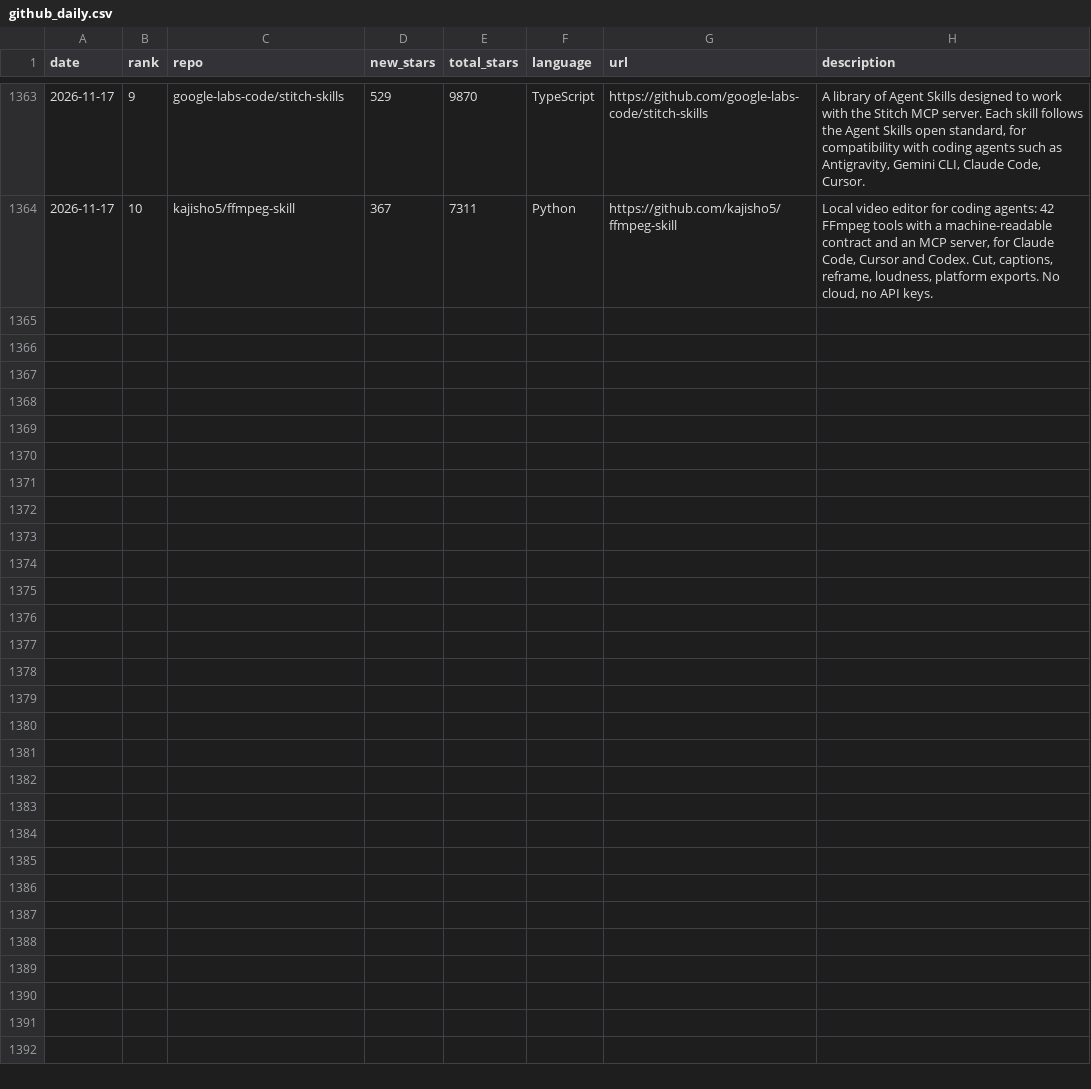
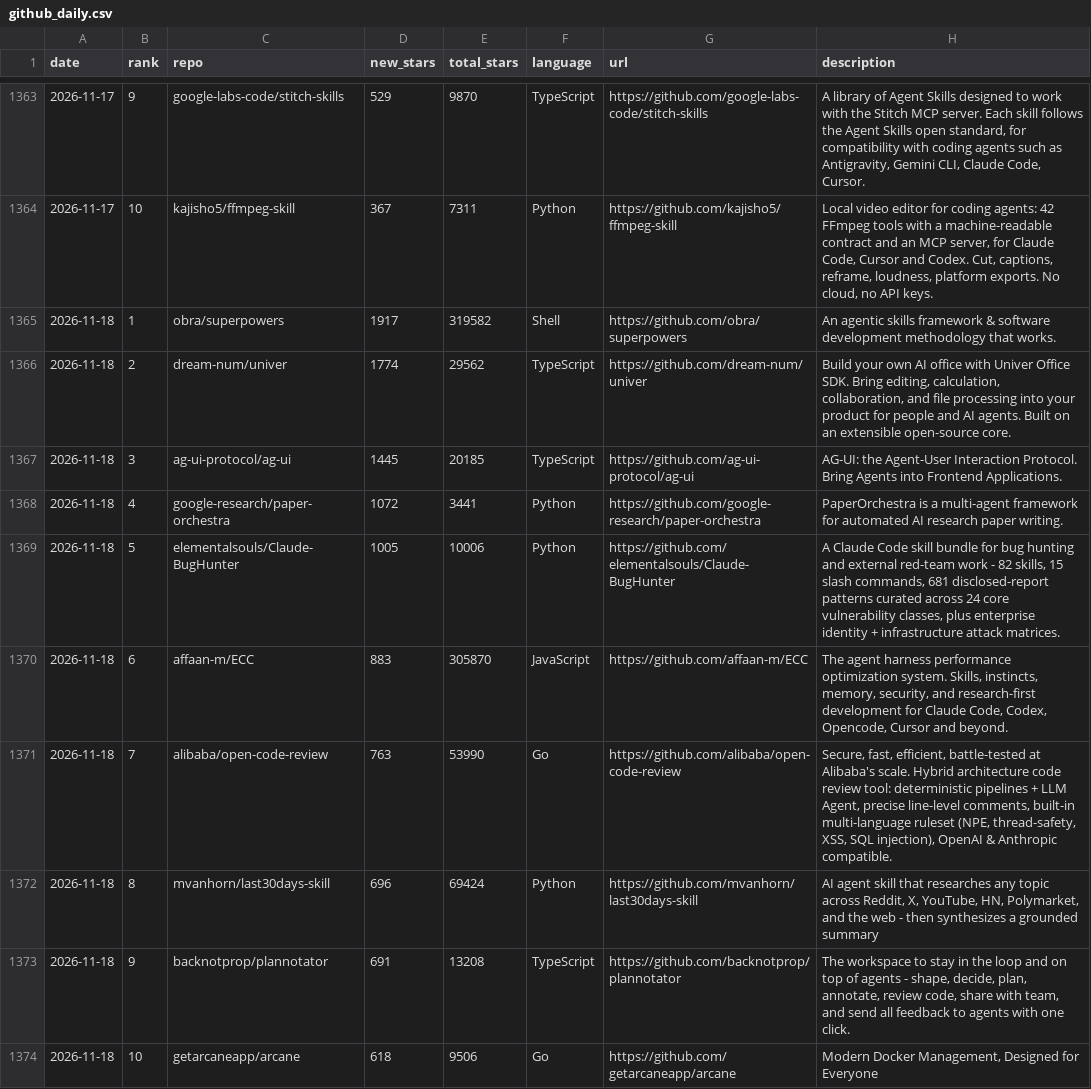
Before and after one commit to FunnymeowwooV0/star-observatory, a CSV file: data/github_daily.csv, drawn as a sheet; only a part is shown, gaps mark what is left out.

```diff
--- a/data/github_daily.csv
+++ b/data/github_daily.csv
@@ -1364 +1364,11 @@ date,rank,repo,new_stars,total_stars,language,url,description
 2026-11-17,10,kajisho5/ffmpeg-skill,367,7311,Python,https://github.com/kajisho5/ffmpeg-skill,"Local video editor for coding agents: 42 FFmpeg tools with a machine-readable contract and an MCP server, for Claude Code, Cursor and Codex. Cut, captions, reframe, loudness, platform exports. No cloud, no API keys."
+2026-11-18,1,obra/superpowers,1917,319582,Shell,https://github.com/obra/superpowers,An agentic skills framework & software development methodology that works.
+2026-11-18,2,dream-num/univer,1774,29562,TypeScript,https://github.com/dream-num/univer,"Build your own AI office with Univer Office SDK. Bring editing, calculation, collaboration, and file processing into your product for people and AI agents. Built on an extensible open-source core."
+2026-11-18,3,ag-ui-protocol/ag-ui,1445,20185,TypeScript,https://github.com/ag-ui-protocol/ag-ui,AG-UI: the Agent-User Interaction Protocol. Bring Agents into Frontend Applications.
+2026-11-18,4,google-research/paper-orchestra,1072,3441,Python,https://github.com/google-research/paper-orchestra,PaperOrchestra is a multi-agent framework for automated AI research paper writing.
+2026-11-18,5,elementalsouls/Claude-BugHunter,1005,10006,Python,https://github.com/elementalsouls/Claude-BugHunter,"A Claude Code skill bundle for bug hunting and external red-team work - 82 skills, 15 slash commands, 681 disclosed-report patterns curated across 24 core vulnerability classes, plus enterprise identity + infrastructure attack matrices."
+2026-11-18,6,affaan-m/ECC,883,305870,JavaScript,https://github.com/affaan-m/ECC,"The agent harness performance optimization system. Skills, instincts, memory, security, and research-first development for Claude Code, Codex, Opencode, Cursor and beyond."
+2026-11-18,7,alibaba/open-code-review,763,53990,Go,https://github.com/alibaba/open-code-review,"Secure, fast, efficient, battle-tested at Alibaba's scale. Hybrid architecture code review tool: deterministic pipelines + LLM Agent, precise line-level comments, built-in multi-language ruleset (NPE, thread-safety, XSS, SQL injection), OpenAI & Anthropic compatible."
+2026-11-18,8,mvanhorn/last30days-skill,696,69424,Python,https://github.com/mvanhorn/last30days-skill,"AI agent skill that researches any topic across Reddit, X, YouTube, HN, Polymarket, and the web - then synthesizes a grounded summary"
+2026-11-18,9,backnotprop/plannotator,691,13208,TypeScript,https://github.com/backnotprop/plannotator,"The workspace to stay in the loop and on top of agents - shape, decide, plan, annotate, review code, share with team, and send all feedback to agents with one click."
+2026-11-18,10,getarcaneapp/arcane,618,9506,Go,https://github.com/getarcaneapp/arcane,"Modern Docker Management, Designed for Everyone"
```
Also changed, not shown: data/hf_trending.csv, data/hn_daily.csv, 7 other files.
